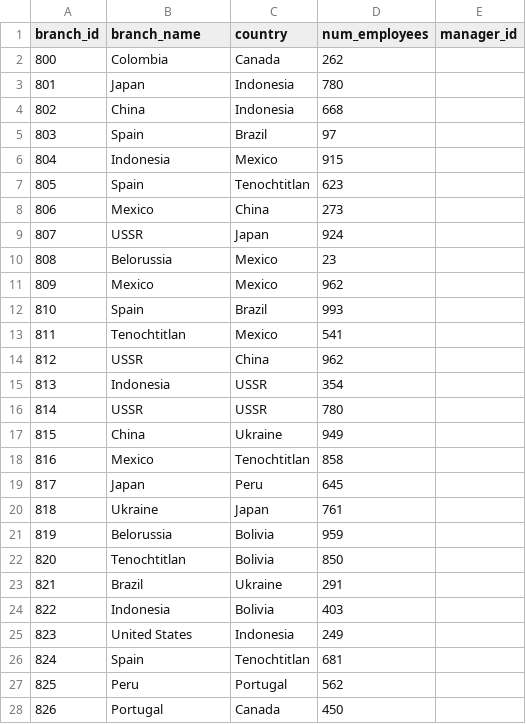
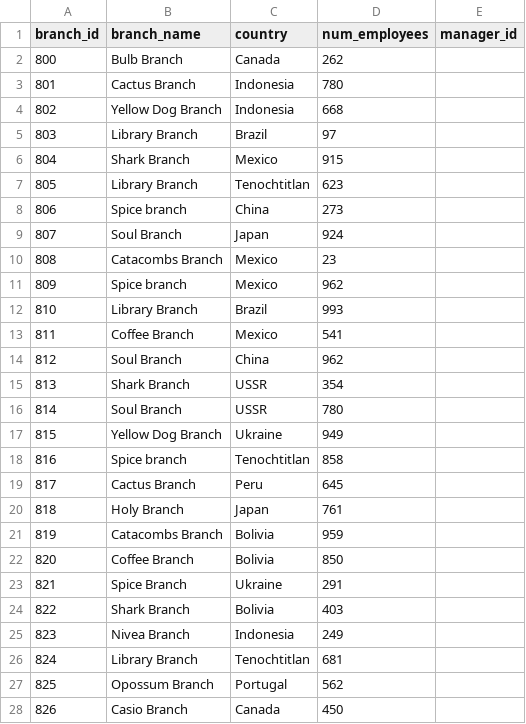
Before and after one commit to Lievi77/HotelDatabaseProject, a CSV file: DatabaseBackup/PythonScript/branch_info.csv, drawn as a sheet; only a part is shown; the diff covers the shown part only.

```diff
--- a/DatabaseBackup/PythonScript/branch_info.csv
+++ b/DatabaseBackup/PythonScript/branch_info.csv
@@ -1,28 +1,28 @@
 branch_id,branch_name,country,num_employees,manager_id
-800,Colombia,Canada,262
-801,Japan,Indonesia,780
-802,China,Indonesia,668
-803,Spain,Brazil,97
-804,Indonesia,Mexico,915
-805,Spain,Tenochtitlan,623
-806,Mexico,China,273
-807,USSR,Japan,924
-808,Belorussia,Mexico,23
-809,Mexico,Mexico,962
-810,Spain,Brazil,993
-811,Tenochtitlan,Mexico,541
-812,USSR,China,962
-813,Indonesia,USSR,354
-814,USSR,USSR,780
-815,China,Ukraine,949
-816,Mexico,Tenochtitlan,858
-817,Japan,Peru,645
-818,Ukraine,Japan,761
-819,Belorussia,Bolivia,959
-820,Tenochtitlan,Bolivia,850
-821,Brazil,Ukraine,291
-822,Indonesia,Bolivia,403
-823,United States,Indonesia,249
-824,Spain,Tenochtitlan,681
-825,Peru,Portugal,562
-826,Portugal,Canada,450
+800,Bulb Branch,Canada,262
+801,Cactus Branch,Indonesia,780
+802,Yellow Dog Branch,Indonesia,668
+803,Library Branch,Brazil,97
+804,Shark Branch,Mexico,915
+805,Library Branch,Tenochtitlan,623
+806,Spice branch,China,273
+807,Soul Branch,Japan,924
+808,Catacombs Branch,Mexico,23
+809,Spice branch,Mexico,962
+810,Library Branch,Brazil,993
+811,Coffee Branch,Mexico,541
+812,Soul Branch,China,962
+813,Shark Branch,USSR,354
+814,Soul Branch,USSR,780
+815,Yellow Dog Branch,Ukraine,949
+816,Spice branch,Tenochtitlan,858
+817,Cactus Branch,Peru,645
+818,Holy Branch,Japan,761
+819,Catacombs Branch,Bolivia,959
+820,Coffee Branch,Bolivia,850
+821,Spice Branch,Ukraine,291
+822,Shark Branch,Bolivia,403
+823,Nivea Branch,Indonesia,249
+824,Library Branch,Tenochtitlan,681
+825,Opossum Branch,Portugal,562
+826,Casio Branch,Canada,450
```
Also changed, not shown: 173 edited cells elsewhere in this file, 1 other file.
